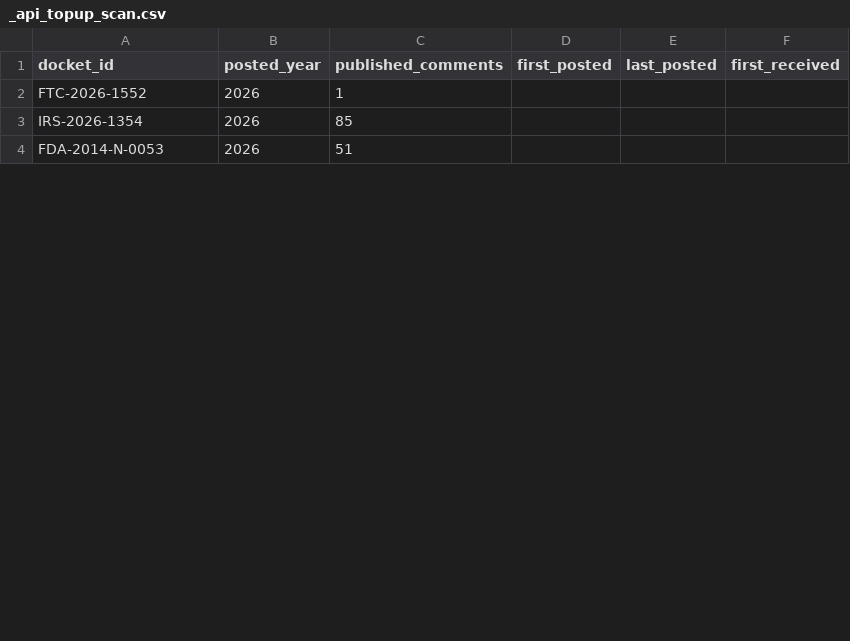
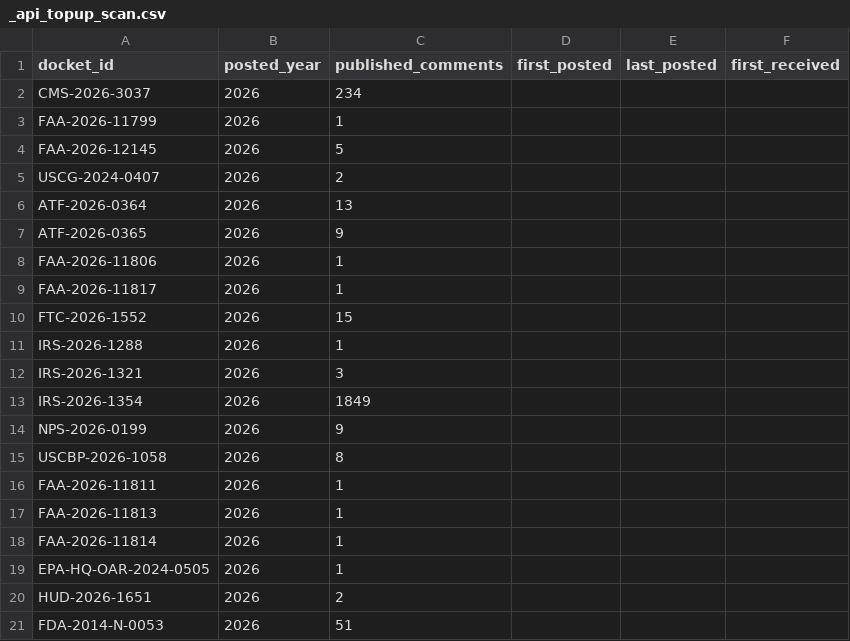
Before and after one commit to cmarcum/TrendsInRulemaking, a CSV file: data/_api_topup_scan.csv, drawn as a sheet; only a part is shown; the diff covers the shown part only.

```diff
--- a/data/_api_topup_scan.csv
+++ b/data/_api_topup_scan.csv
@@ -1,4 +1,21 @@
 docket_id,posted_year,published_comments,first_posted,last_posted,first_received
-FTC-2026-1552,2026,1,,,
-IRS-2026-1354,2026,85,,,
+CMS-2026-3037,2026,234,,,
+FAA-2026-11799,2026,1,,,
+FAA-2026-12145,2026,5,,,
+USCG-2024-0407,2026,2,,,
+ATF-2026-0364,2026,13,,,
+ATF-2026-0365,2026,9,,,
+FAA-2026-11806,2026,1,,,
+FAA-2026-11817,2026,1,,,
+FTC-2026-1552,2026,15,,,
+IRS-2026-1288,2026,1,,,
+IRS-2026-1321,2026,3,,,
+IRS-2026-1354,2026,1849,,,
+NPS-2026-0199,2026,9,,,
+USCBP-2026-1058,2026,8,,,
+FAA-2026-11811,2026,1,,,
+FAA-2026-11813,2026,1,,,
+FAA-2026-11814,2026,1,,,
+EPA-HQ-OAR-2024-0505,2026,1,,,
+HUD-2026-1651,2026,2,,,
 FDA-2014-N-0053,2026,51,,,
```
Also changed, not shown: 20 added rows and 1 edited cell elsewhere in this file, data/_open_dockets.csv, data/_topup_dockets.csv, 1 other file.
